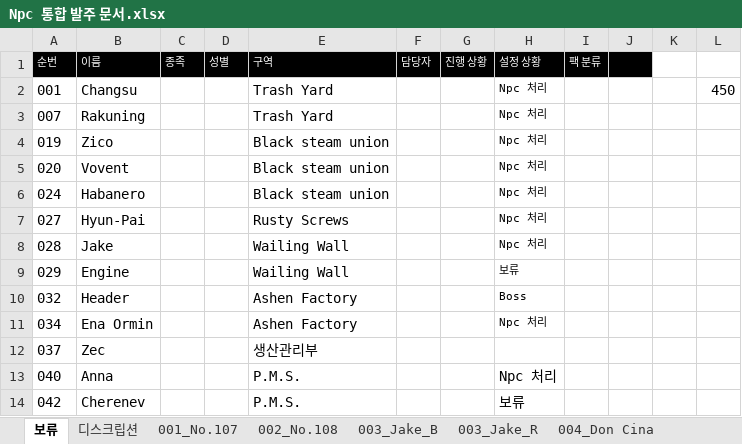
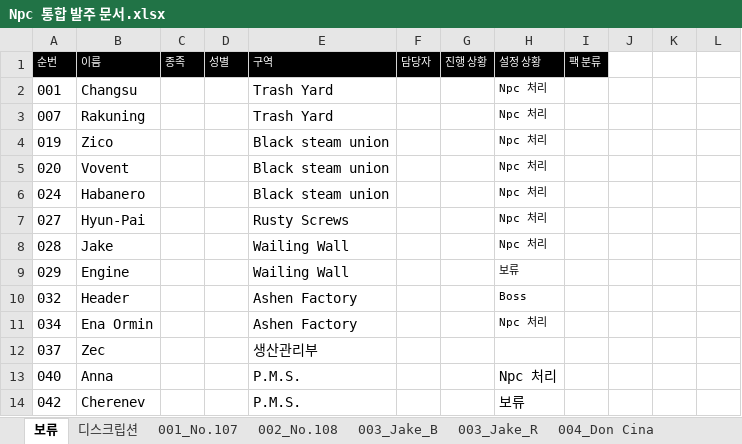
Before and after one commit to WolfPack-1/2D-Side-View-Roguelike, an Excel workbook: DesignDocs/Design/발주 문서/Npc 통합 발주 문서.xlsx, sheet 보류, drawn as a sheet; values as stored, in another font and other column widths than the file's, no borders; the diff names each change by its address in the sheet, - before the commit and + after, or states it on an @@ line.

```diff
--- a/DesignDocs/Design/발주 문서/Npc 통합 발주 문서.xlsx (sheet 보류)
+++ b/DesignDocs/Design/발주 문서/Npc 통합 발주 문서.xlsx (sheet 보류)
-J1 fill: #000000
+J1 fill: none
-L2: 450
+L2: (empty)
```
Also changed, not shown: sheet 003_Jake_R, sheet 003_Jake_B, sheet 004_Don Cina, other sheet tabs, charts or pictures, 2 other files.
